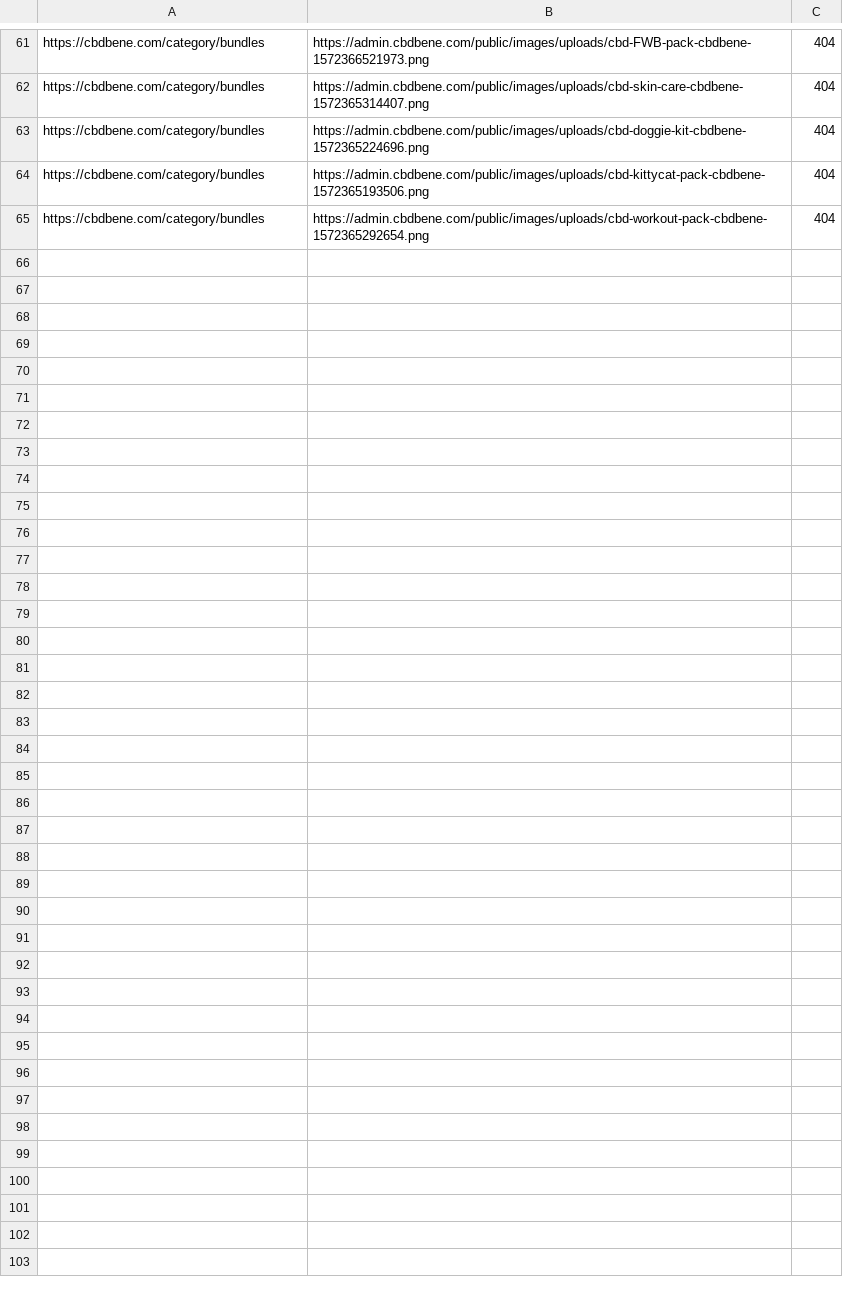
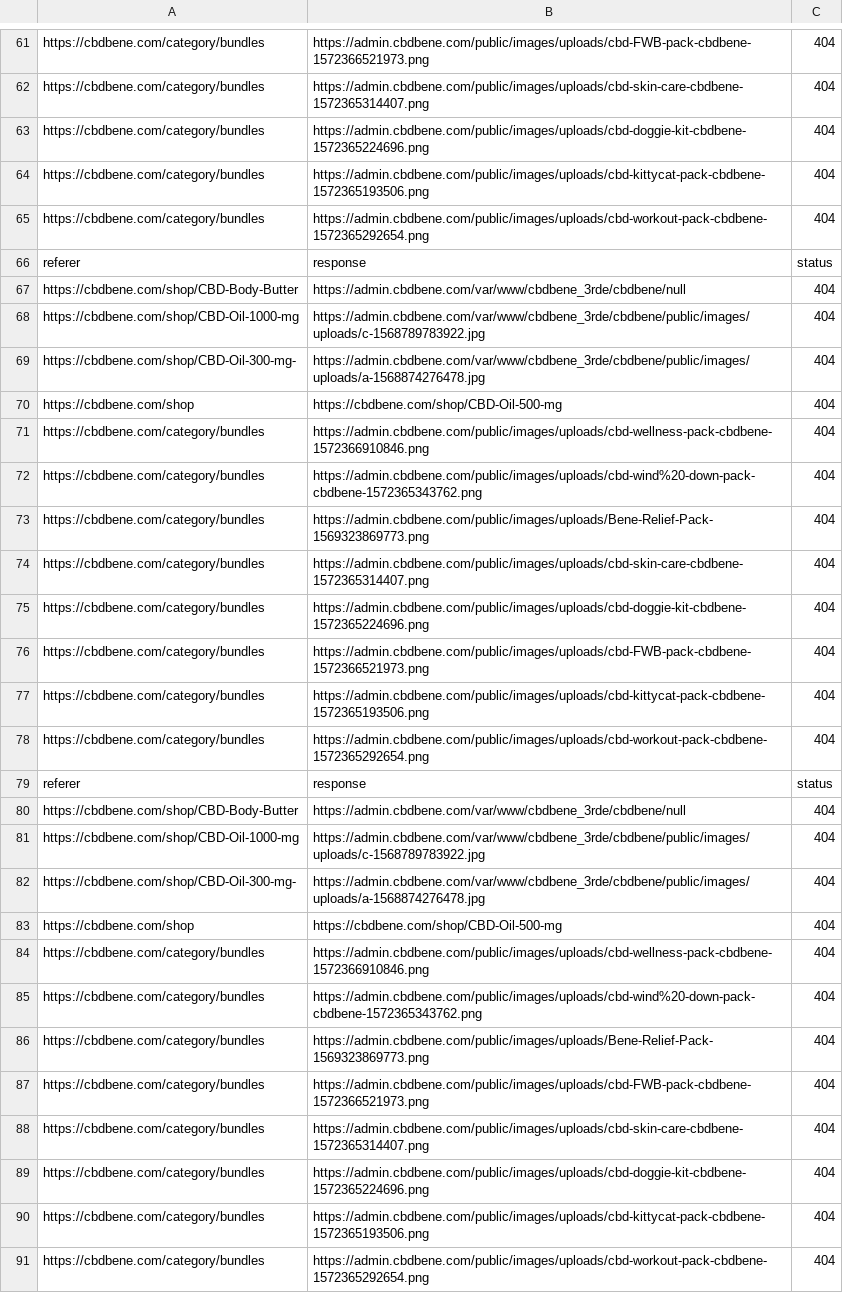
Before and after one commit to vivek-2000/intern-task, a CSV file: broken_image_extraction/report.csv, drawn as a sheet; only a part is shown, gaps mark what is left out; the diff names each change by its address in the sheet, - before the commit and + after, or states it on an @@ line.

```diff
--- a/broken_image_extraction/report.csv
+++ b/broken_image_extraction/report.csv
+row 66: referer | response | status
+row 67: https://cbdbene.com/shop/CBD-Body-Butter | https://admin.cbdbene.com/var/www/cbdbene_3rde/cbdbene/null | 404
+row 68: https://cbdbene.com/shop/CBD-Oil-1000-mg | https://admin.cbdbene.com/var/www/cbdbene_3rde/cbdbene/public/images/uploads/c-1568789783922.jpg | 404
+row 69: https://cbdbene.com/shop/CBD-Oil-300-mg- | https://admin.cbdbene.com/var/www/cbdbene_3rde/cbdbene/public/images/uploads/a-1568874276478.jpg | 404
+row 70: https://cbdbene.com/shop | https://cbdbene.com/shop/CBD-Oil-500-mg | 404
+row 71: https://cbdbene.com/category/bundles | https://admin.cbdbene.com/public/images/uploads/cbd-wellness-pack-cbdbene-1572366910846.png | 404
+row 72: https://cbdbene.com/category/bundles | https://admin.cbdbene.com/public/images/uploads/cbd-wind%20-down-pack-cbdbene-1572365343762.png | 404
+row 73: https://cbdbene.com/category/bundles | https://admin.cbdbene.com/public/images/uploads/Bene-Relief-Pack-1569323869773.png | 404
+row 74: https://cbdbene.com/category/bundles | https://admin.cbdbene.com/public/images/uploads/cbd-skin-care-cbdbene-1572365314407.png | 404
+row 75: https://cbdbene.com/category/bundles | https://admin.cbdbene.com/public/images/uploads/cbd-doggie-kit-cbdbene-1572365224696.png | 404
+row 76: https://cbdbene.com/category/bundles | https://admin.cbdbene.com/public/images/uploads/cbd-FWB-pack-cbdbene-1572366521973.png | 404
+row 77: https://cbdbene.com/category/bundles | https://admin.cbdbene.com/public/images/uploads/cbd-kittycat-pack-cbdbene-1572365193506.png | 404
+row 78: https://cbdbene.com/category/bundles | https://admin.cbdbene.com/public/images/uploads/cbd-workout-pack-cbdbene-1572365292654.png | 404
+row 79: referer | response | status
+row 80: https://cbdbene.com/shop/CBD-Body-Butter | https://admin.cbdbene.com/var/www/cbdbene_3rde/cbdbene/null | 404
+row 81: https://cbdbene.com/shop/CBD-Oil-1000-mg | https://admin.cbdbene.com/var/www/cbdbene_3rde/cbdbene/public/images/uploads/c-1568789783922.jpg | 404
+row 82: https://cbdbene.com/shop/CBD-Oil-300-mg- | https://admin.cbdbene.com/var/www/cbdbene_3rde/cbdbene/public/images/uploads/a-1568874276478.jpg | 404
+row 83: https://cbdbene.com/shop | https://cbdbene.com/shop/CBD-Oil-500-mg | 404
+row 84: https://cbdbene.com/category/bundles | https://admin.cbdbene.com/public/images/uploads/cbd-wellness-pack-cbdbene-1572366910846.png | 404
+row 85: https://cbdbene.com/category/bundles | https://admin.cbdbene.com/public/images/uploads/cbd-wind%20-down-pack-cbdbene-1572365343762.png | 404
+row 86: https://cbdbene.com/category/bundles | https://admin.cbdbene.com/public/images/uploads/Bene-Relief-Pack-1569323869773.png | 404
+row 87: https://cbdbene.com/category/bundles | https://admin.cbdbene.com/public/images/uploads/cbd-FWB-pack-cbdbene-1572366521973.png | 404
+row 88: https://cbdbene.com/category/bundles | https://admin.cbdbene.com/public/images/uploads/cbd-skin-care-cbdbene-1572365314407.png | 404
+row 89: https://cbdbene.com/category/bundles | https://admin.cbdbene.com/public/images/uploads/cbd-doggie-kit-cbdbene-1572365224696.png | 404
+row 90: https://cbdbene.com/category/bundles | https://admin.cbdbene.com/public/images/uploads/cbd-kittycat-pack-cbdbene-1572365193506.png | 404
+row 91: https://cbdbene.com/category/bundles | https://admin.cbdbene.com/public/images/uploads/cbd-workout-pack-cbdbene-1572365292654.png | 404
```
Also changed, not shown: 3 other files.
